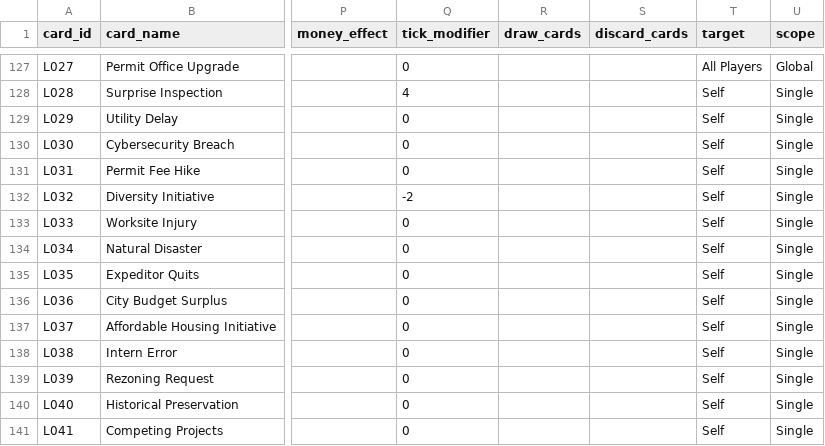
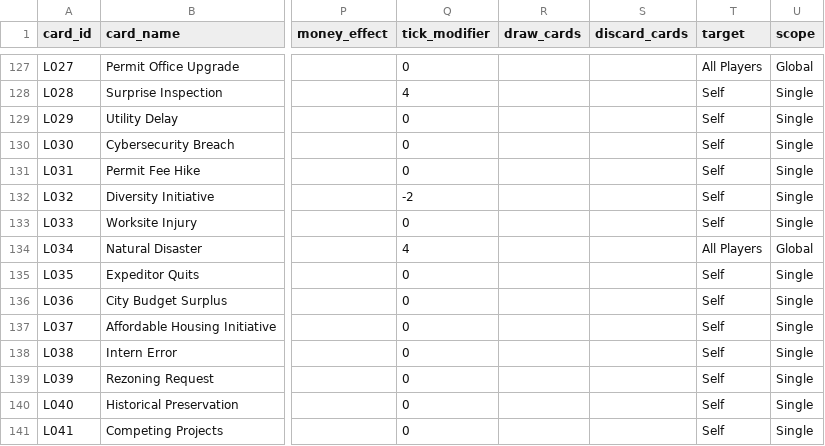
Before and after one commit to tomaszsb/Game_alpha, a CSV file: public/data/CLEAN_FILES/CARDS_EXPANDED.csv, drawn as a sheet; only a part is shown, gaps mark what is left out; the diff names each change by its address in the sheet, - before the commit and + after, or states it on an @@ line.

```diff
--- a/public/data/CLEAN_FILES/CARDS_EXPANDED.csv
+++ b/public/data/CLEAN_FILES/CARDS_EXPANDED.csv
-Q134 (tick_modifier): 0
+Q134 (tick_modifier): 4
-T134 (target): Self
+T134 (target): All Players
-U134 (scope): Single
+U134 (scope): Global
```
